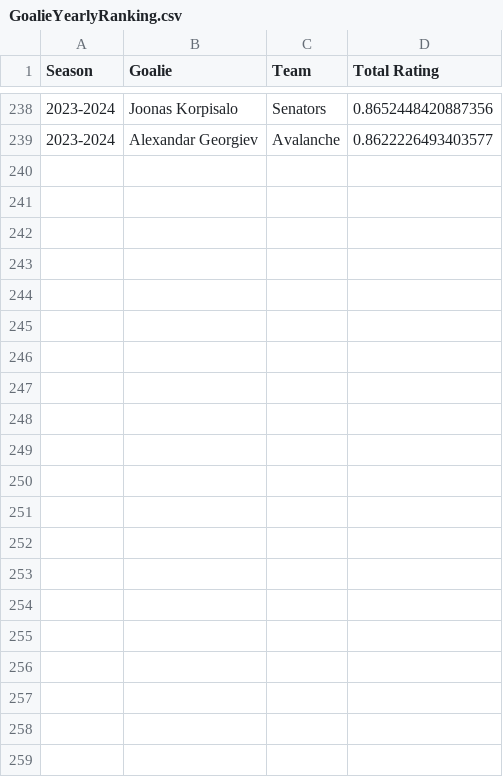
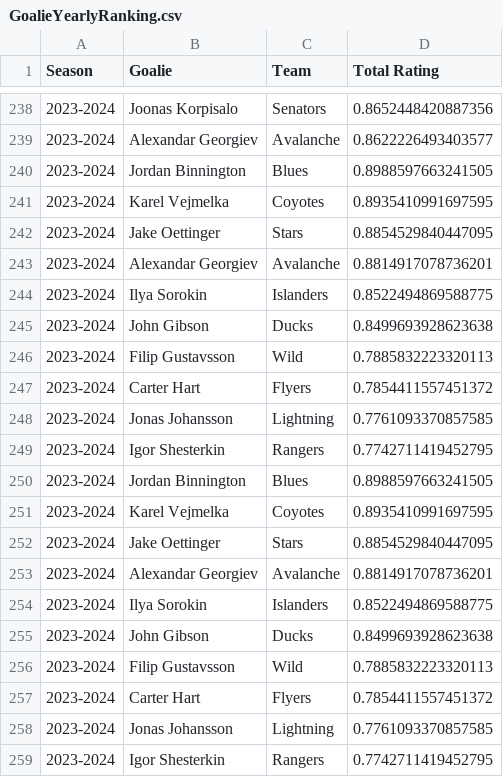
Before and after one commit to bananasfourscale/HockeyRatings, a CSV file: Output_Files/Goalie_Files/Trend_Files/GoalieYearlyRanking.csv, drawn as a sheet; only a part is shown, gaps mark what is left out; the diff names each change by its address in the sheet, - before the commit and + after, or states it on an @@ line.

```diff
--- a/Output_Files/Goalie_Files/Trend_Files/GoalieYearlyRanking.csv
+++ b/Output_Files/Goalie_Files/Trend_Files/GoalieYearlyRanking.csv
+row 240: 2023-2024 | Jordan Binnington | Blues | 0.8988597663241505
+row 241: 2023-2024 | Karel Vejmelka | Coyotes | 0.8935410991697595
+row 242: 2023-2024 | Jake Oettinger | Stars | 0.8854529840447095
+row 243: 2023-2024 | Alexandar Georgiev | Avalanche | 0.8814917078736201
+row 244: 2023-2024 | Ilya Sorokin | Islanders | 0.8522494869588775
+row 245: 2023-2024 | John Gibson | Ducks | 0.8499693928623638
+row 246: 2023-2024 | Filip Gustavsson | Wild | 0.7885832223320113
+row 247: 2023-2024 | Carter Hart | Flyers | 0.7854411557451372
+row 248: 2023-2024 | Jonas Johansson | Lightning | 0.7761093370857585
+row 249: 2023-2024 | Igor Shesterkin | Rangers | 0.7742711419452795
+row 250: 2023-2024 | Jordan Binnington | Blues | 0.8988597663241505
+row 251: 2023-2024 | Karel Vejmelka | Coyotes | 0.8935410991697595
+row 252: 2023-2024 | Jake Oettinger | Stars | 0.8854529840447095
+row 253: 2023-2024 | Alexandar Georgiev | Avalanche | 0.8814917078736201
+row 254: 2023-2024 | Ilya Sorokin | Islanders | 0.8522494869588775
+row 255: 2023-2024 | John Gibson | Ducks | 0.8499693928623638
+row 256: 2023-2024 | Filip Gustavsson | Wild | 0.7885832223320113
+row 257: 2023-2024 | Carter Hart | Flyers | 0.7854411557451372
+row 258: 2023-2024 | Jonas Johansson | Lightning | 0.7761093370857585
+row 259: 2023-2024 | Igor Shesterkin | Rangers | 0.7742711419452795
```
Also changed, not shown: Output_Files/Defensemen_Files/Trend_Files/DefensemenYearlyRanking.csv, Output_Files/Forward_Files/Trend_Files/ForwardYearlyRanking.csv, 15 other files.
